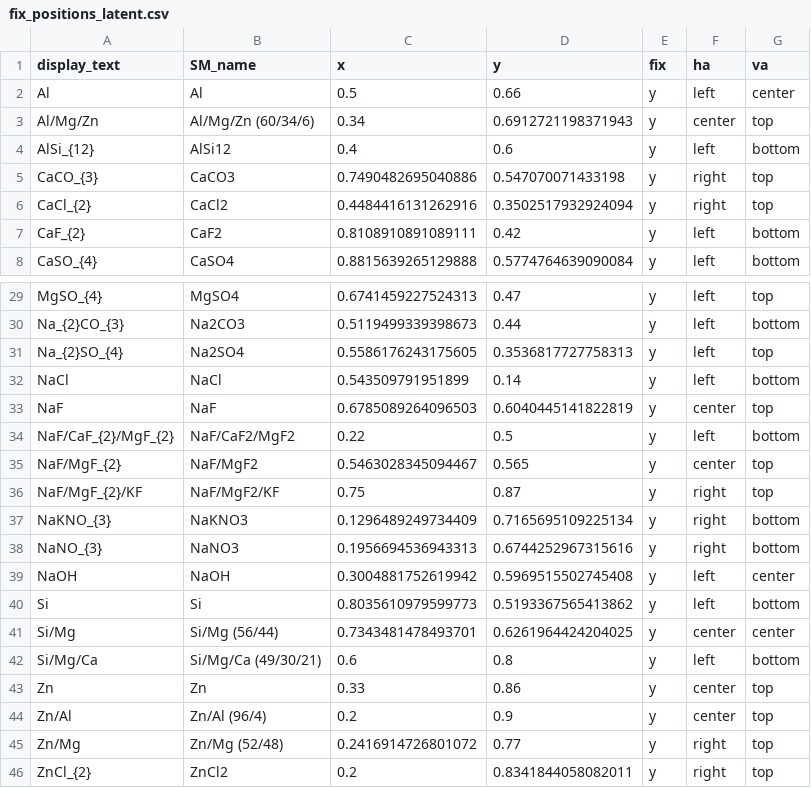
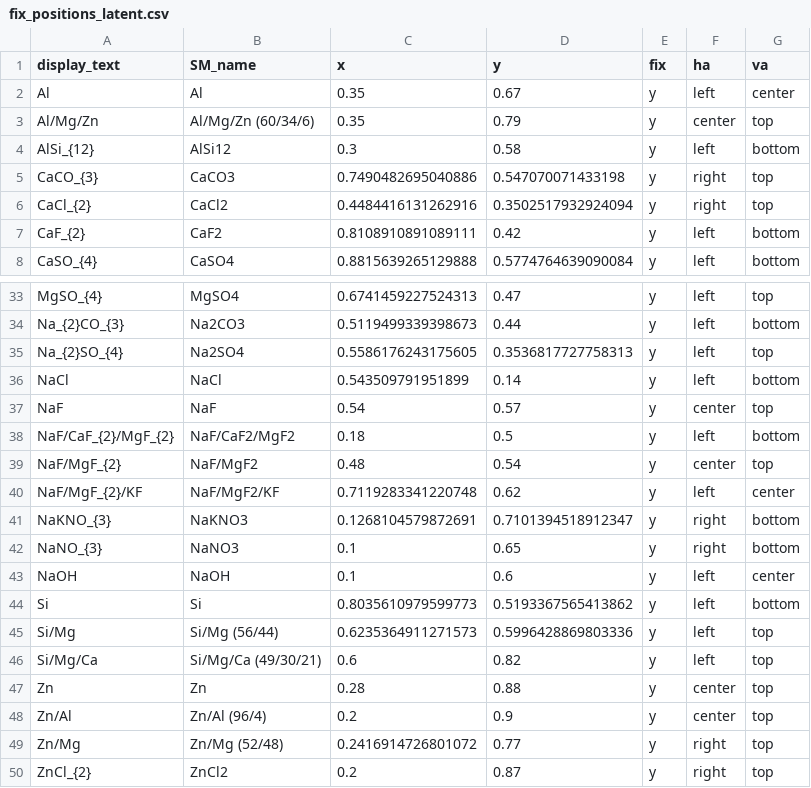
Before and after one commit to energy-storage-analysis/LDES-Survey, a CSV file: cap_cost/figure_panels/thermal/fix_positions_latent.csv, drawn as a sheet; only a part is shown, gaps mark what is left out; the diff covers the shown part only.

```diff
--- a/cap_cost/figure_panels/thermal/fix_positions_latent.csv
+++ b/cap_cost/figure_panels/thermal/fix_positions_latent.csv
@@ -1,5 +1,5 @@
 display_text,SM_name,x,y,fix,ha,va
-Al,Al,0.5,0.66,y,left,center
-Al/Mg/Zn,Al/Mg/Zn (60/34/6),0.34,0.6912721198371943,y,center,top
-AlSi_{12},AlSi12,0.4,0.6,y,left,bottom
+Al,Al,0.35,0.67,y,left,center
+Al/Mg/Zn,Al/Mg/Zn (60/34/6),0.35,0.79,y,center,top
+AlSi_{12},AlSi12,0.3,0.58,y,left,bottom
 CaCO_{3},CaCO3,0.7490482695040886,0.547070071433198,y,right,top
@@ -32,15 +36,15 @@ Na_{2}SO_{4},Na2SO4,0.5586176243175605,0.3536817727758313,y,left,top
 NaCl,NaCl,0.543509791951899,0.14,y,left,bottom
-NaF,NaF,0.6785089264096503,0.6040445141822819,y,center,top
-NaF/CaF_{2}/MgF_{2},NaF/CaF2/MgF2,0.22,0.5,y,left,bottom
-NaF/MgF_{2},NaF/MgF2,0.5463028345094467,0.565,y,center,top
-NaF/MgF_{2}/KF,NaF/MgF2/KF,0.75,0.87,y,right,top
-NaKNO_{3},NaKNO3,0.1296489249734409,0.7165695109225134,y,right,bottom
-NaNO_{3},NaNO3,0.1956694536943313,0.6744252967315616,y,right,bottom
-NaOH,NaOH,0.3004881752619942,0.5969515502745408,y,left,center
+NaF,NaF,0.54,0.57,y,center,top
+NaF/CaF_{2}/MgF_{2},NaF/CaF2/MgF2,0.18,0.5,y,left,bottom
+NaF/MgF_{2},NaF/MgF2,0.48,0.54,y,center,top
+NaF/MgF_{2}/KF,NaF/MgF2/KF,0.7119283341220748,0.62,y,left,center
+NaKNO_{3},NaKNO3,0.1268104579872691,0.7101394518912347,y,right,bottom
+NaNO_{3},NaNO3,0.1,0.65,y,right,bottom
+NaOH,NaOH,0.1,0.6,y,left,center
 Si,Si,0.8035610979599773,0.5193367565413862,y,left,bottom
-Si/Mg,Si/Mg (56/44),0.7343481478493701,0.6261964424204025,y,center,center
-Si/Mg/Ca,Si/Mg/Ca (49/30/21),0.6,0.8,y,left,bottom
-Zn,Zn,0.33,0.86,y,center,top
+Si/Mg,Si/Mg (56/44),0.6235364911271573,0.5996428869803336,y,left,top
+Si/Mg/Ca,Si/Mg/Ca (49/30/21),0.6,0.82,y,left,top
+Zn,Zn,0.28,0.88,y,center,top
 Zn/Al,Zn/Al (96/4),0.2,0.9,y,center,top
 Zn/Mg,Zn/Mg (52/48),0.2416914726801072,0.77,y,right,top
-ZnCl_{2},ZnCl2,0.2,0.8341844058082011,y,right,top
+ZnCl_{2},ZnCl2,0.2,0.87,y,right,top
```
Also changed, not shown: 4 added rows and 28 edited cells elsewhere in this file, cap_cost/figure_panels/thermal/fix_positions_sensible_hot.csv.
